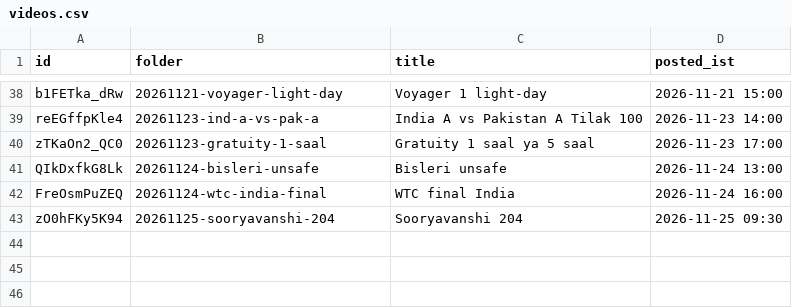
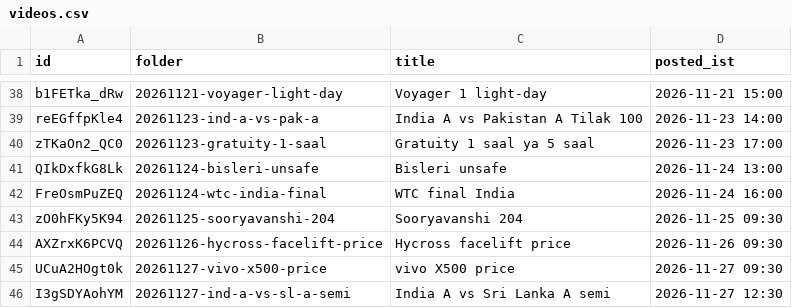
Before and after one commit to aayu95me-sketch/trending-baby-shorts, a CSV file: analysis/videos.csv, drawn as a sheet; only a part is shown, gaps mark what is left out.

```diff
--- a/analysis/videos.csv
+++ b/analysis/videos.csv
@@ -43 +43,4 @@ FreOsmPuZEQ,20261124-wtc-india-final,WTC final India,2026-11-24 16:00
 zO0hFKy5K94,20261125-sooryavanshi-204,Sooryavanshi 204,2026-11-25 09:30
+AXZrxK6PCVQ,20261126-hycross-facelift-price,Hycross facelift price,2026-11-26 09:30
+UCuA2HOgt0k,20261127-vivo-x500-price,vivo X500 price,2026-11-27 09:30
+I3gSDYAohYM,20261127-ind-a-vs-sl-a-semi,India A vs Sri Lanka A semi,2026-11-27 12:30
```
Also changed, not shown: 1 other file.
